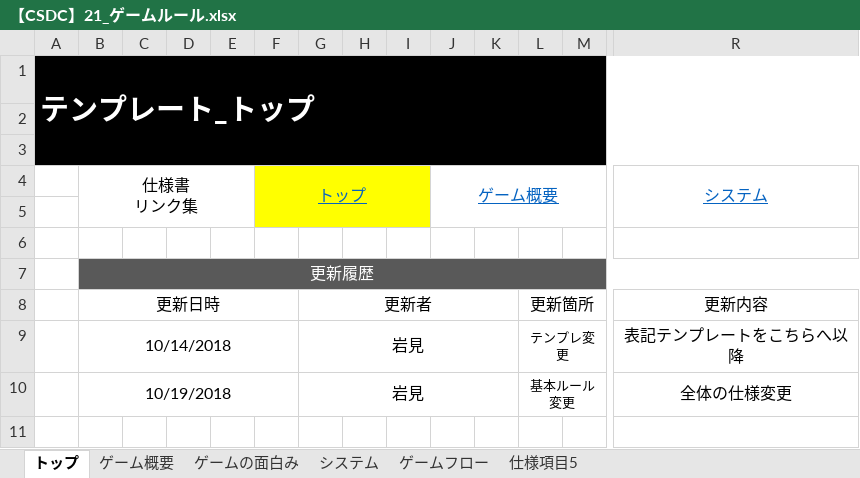
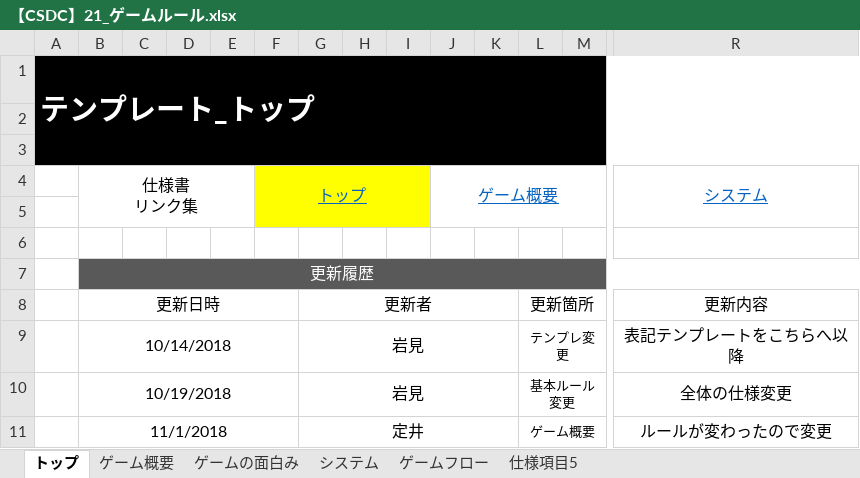
Before and after one commit to YuyaNakao/CSDC, an Excel workbook: 仕様書/【CSDC】21_ゲームルール.xlsx, sheet トップ, drawn as a sheet; only a part is shown, gaps mark what is left out; values as stored, in another font and other column widths than the file's, no borders; rows hold the shown columns only; the diff names each change by its address in the sheet, - before the commit and + after, or states it on an @@ line.

```diff
--- a/仕様書/【CSDC】21_ゲームルール.xlsx (sheet トップ)
+++ b/仕様書/【CSDC】21_ゲームルール.xlsx (sheet トップ)
+row 11:  | 11/1/2018 |  |  |  |  | 定井 |  |  |  |  | ゲーム概要 |  | ルールが変わったので変更
```
Also changed, not shown: sheet ゲーム概要, sheet ゲームの面白み, charts or pictures.
